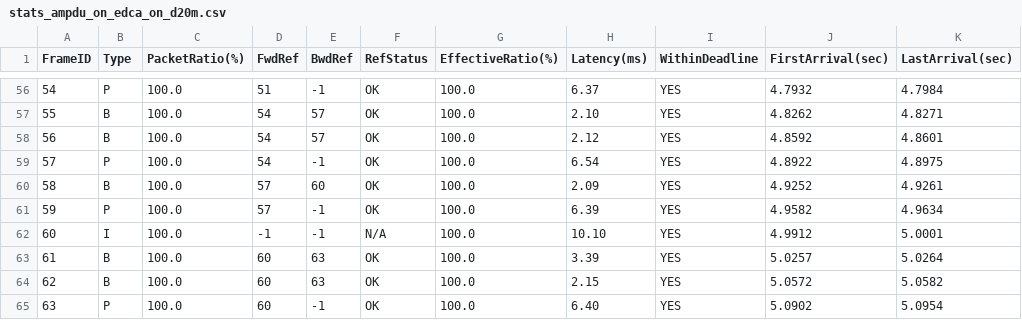
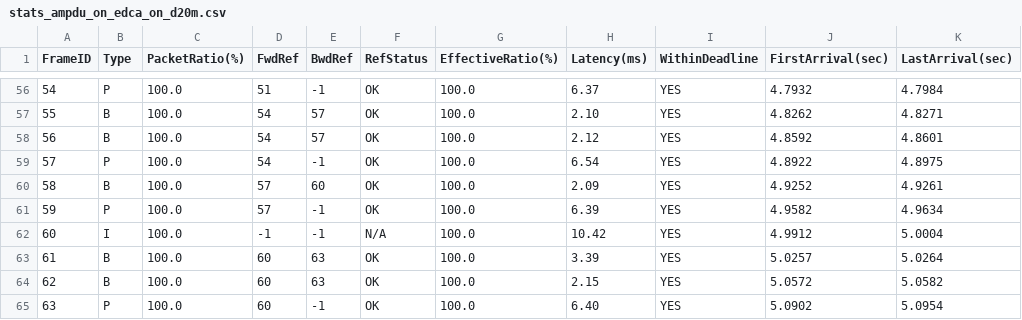
Before and after one commit to akira161803/video-stream-simulation, a CSV file: video-sim-log/stats_ampdu_on_edca_on_d20m.csv, drawn as a sheet; only a part is shown, gaps mark what is left out; the diff covers the shown part only.

```diff
--- a/video-sim-log/stats_ampdu_on_edca_on_d20m.csv
+++ b/video-sim-log/stats_ampdu_on_edca_on_d20m.csv
@@ -61,3 +61,3 @@ FrameID,Type,PacketRatio(%),FwdRef,BwdRef,RefStatus,EffectiveRatio(%),Latency(ms
 59,P,100.0,57,-1,OK,100.0,6.39,YES,4.9582,4.9634
-60,I,100.0,-1,-1,N/A,100.0,10.10,YES,4.9912,5.0001
+60,I,100.0,-1,-1,N/A,100.0,10.42,YES,4.9912,5.0004
 61,B,100.0,60,63,OK,100.0,3.39,YES,5.0257,5.0264
```
Also changed, not shown: 17 edited cells elsewhere in this file, video-sim-log/packet_log_ampdu_on_edca_on_d20m.csv, video-sim-log/qos_log_ampdu_on_edca_on_d20m.csv, 2 other files.
